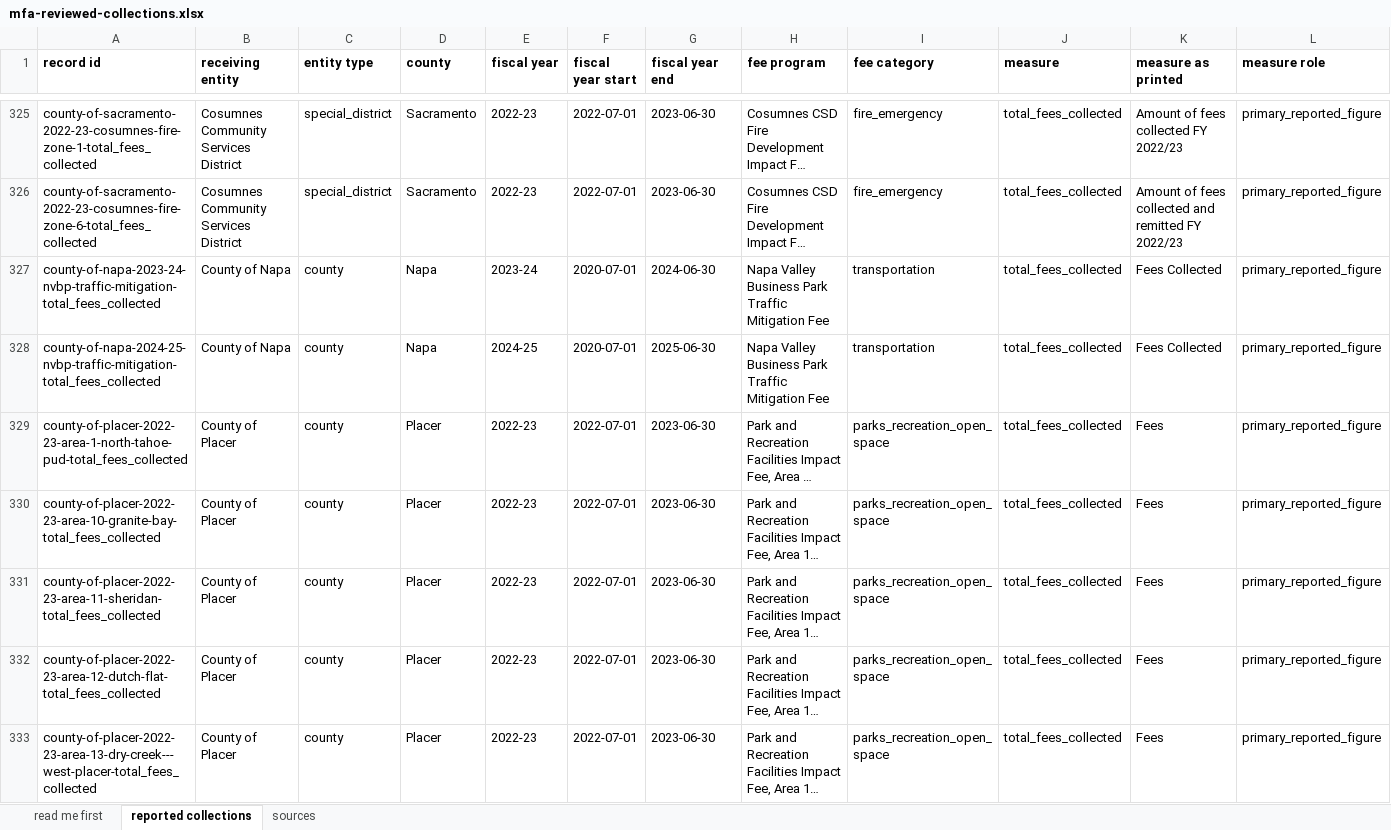
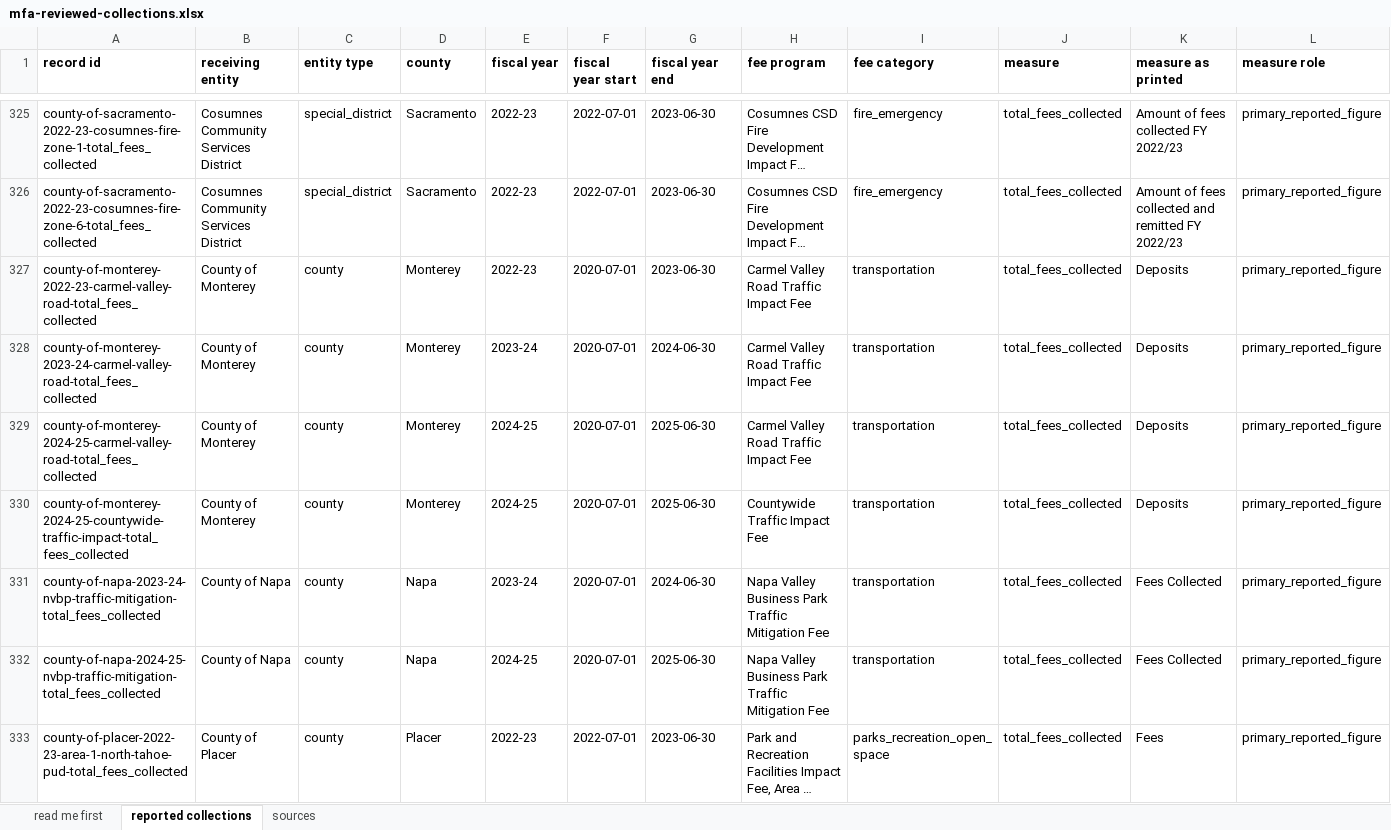
Before and after one commit to aimesy/mfa-data, an Excel workbook: data/mfa-reviewed-collections.xlsx, sheet reported collections, drawn as a sheet; only a part is shown, gaps mark what is left out; the shorter side is filled out with more unchanged rows; long unchanged cells end in …; values as stored, in another font and other column widths than the file's, no borders; rows hold the shown columns only; the diff names each change by its address in the sheet, - before the commit and + after, or states it on an @@ line.

Commit message:
Publish Monterey County, four figures across three fiscal years
Monterey heads its collection column "Deposits". The report's own footnote
calls the table a list of the fees collected and expenditures made for the
year, and the report separately states there has been no interfund transfer or
loan into any plan fund, so a deposit into these funds is a fee collection on
the report's own account.

The three annual reports disagree with each other, and the disagreement decides
what is published. Carmel Valley fund 2653 chains correctly across all three
years: each report's beginning balance is the previous report's ending balance,
and each roll-forward closes. All three years are published.

Countywide fund 2652 does not chain. The FY2023-24 report restates the FY2022-23
report's beginning balance of 5,071,747 and its interest of 80,676 instead of
carrying forward the FY2022-23 ending balance of 5,466,040. Two reports
measuring from the same starting point do not establish two distinct single
year collections, and neither says what period its Deposits figure covers. The
difference between them is not a printed amount and this release does not
derive one. Both of those years stay private. FY2024-25 does carry forward from
FY2023-24's ending balance, so it is published, and its fund total is
independently corroborated by the deposits printed on its own project rows:
9,750 + 77,216 + 23,410 + 39,937 + 7,580 + 21,708 = 179,601.

East Garrison fund 2655 prints an empty Deposits cell in all three years. In
each year beginning balance plus interest equals the ending balance exactly,
which is consistent with no deposits, but consistent with is not stated and an
empty cell is not a printed zero. No figure is published for that fund.

A coordinate based extractor was written for this wide table and then not used:
the column headers sit left of their right aligned figures, so it mapped cells
into the wrong columns. Every figure here was read from the rendered page
instead.

```diff
--- a/data/mfa-reviewed-collections.xlsx (sheet reported collections)
+++ b/data/mfa-reviewed-collections.xlsx (sheet reported collections)
+row 327: county-of-monterey-2022-23-carmel-valley-road-total_fees_collected | County of Monterey | county | Monterey | 2022-23 | 2020-07-01 | 2023-06-30 | Carmel Valley Road Traffic Impact Fee | transportation | total_fees_collected | Deposits | primary_reported_figure
+row 328: county-of-monterey-2023-24-carmel-valley-road-total_fees_collected | County of Monterey | county | Monterey | 2023-24 | 2020-07-01 | 2024-06-30 | Carmel Valley Road Traffic Impact Fee | transportation | total_fees_collected | Deposits | primary_reported_figure
+row 329: county-of-monterey-2024-25-carmel-valley-road-total_fees_collected | County of Monterey | county | Monterey | 2024-25 | 2020-07-01 | 2025-06-30 | Carmel Valley Road Traffic Impact Fee | transportation | total_fees_collected | Deposits | primary_reported_figure
+row 330: county-of-monterey-2024-25-countywide-traffic-impact-total_fees_collected | County of Monterey | county | Monterey | 2024-25 | 2020-07-01 | 2025-06-30 | Countywide Traffic Impact Fee | transportation | total_fees_collected | Deposits | primary_reported_figure
```
Also changed, not shown: sheet sources, sheet read me first, 21 other files.
